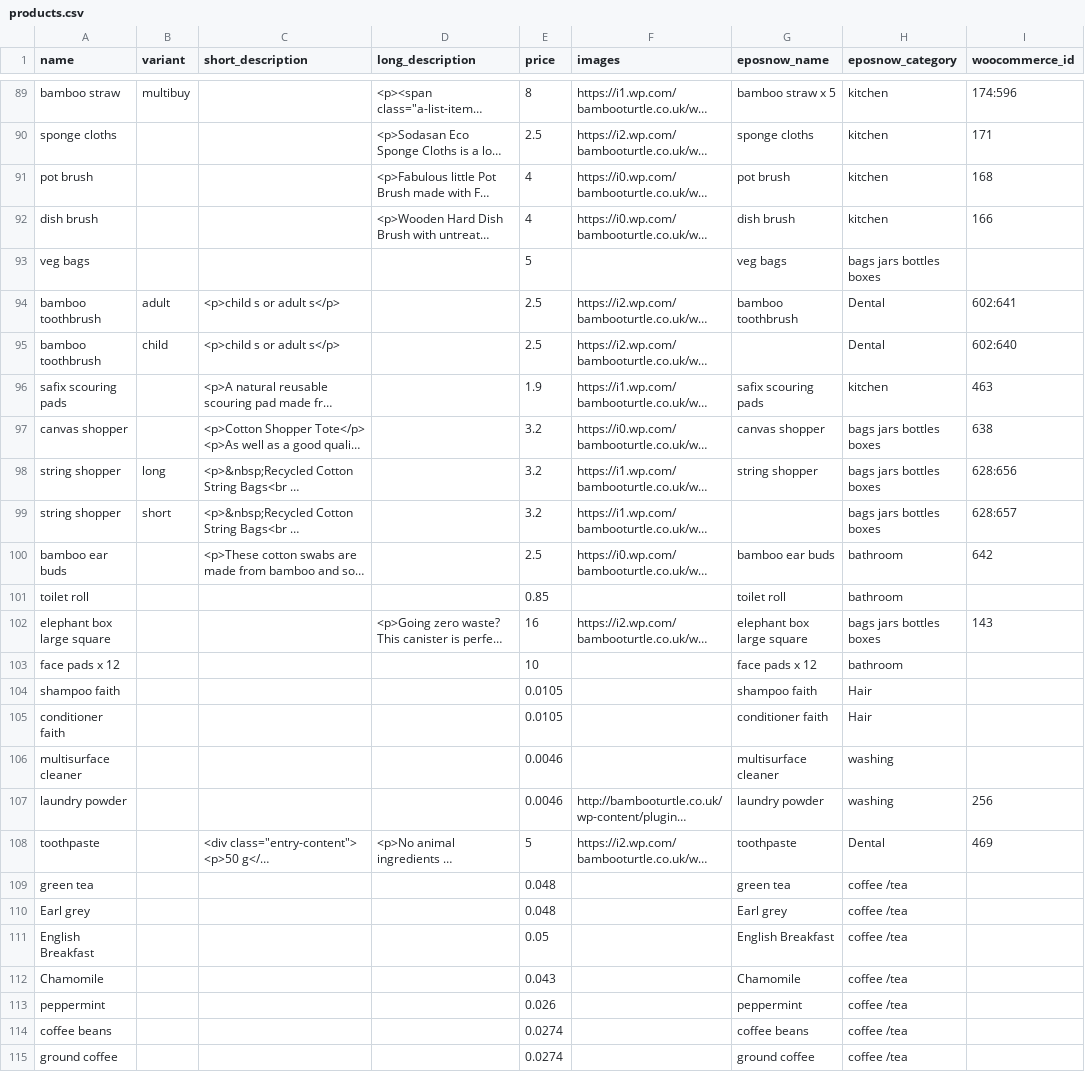
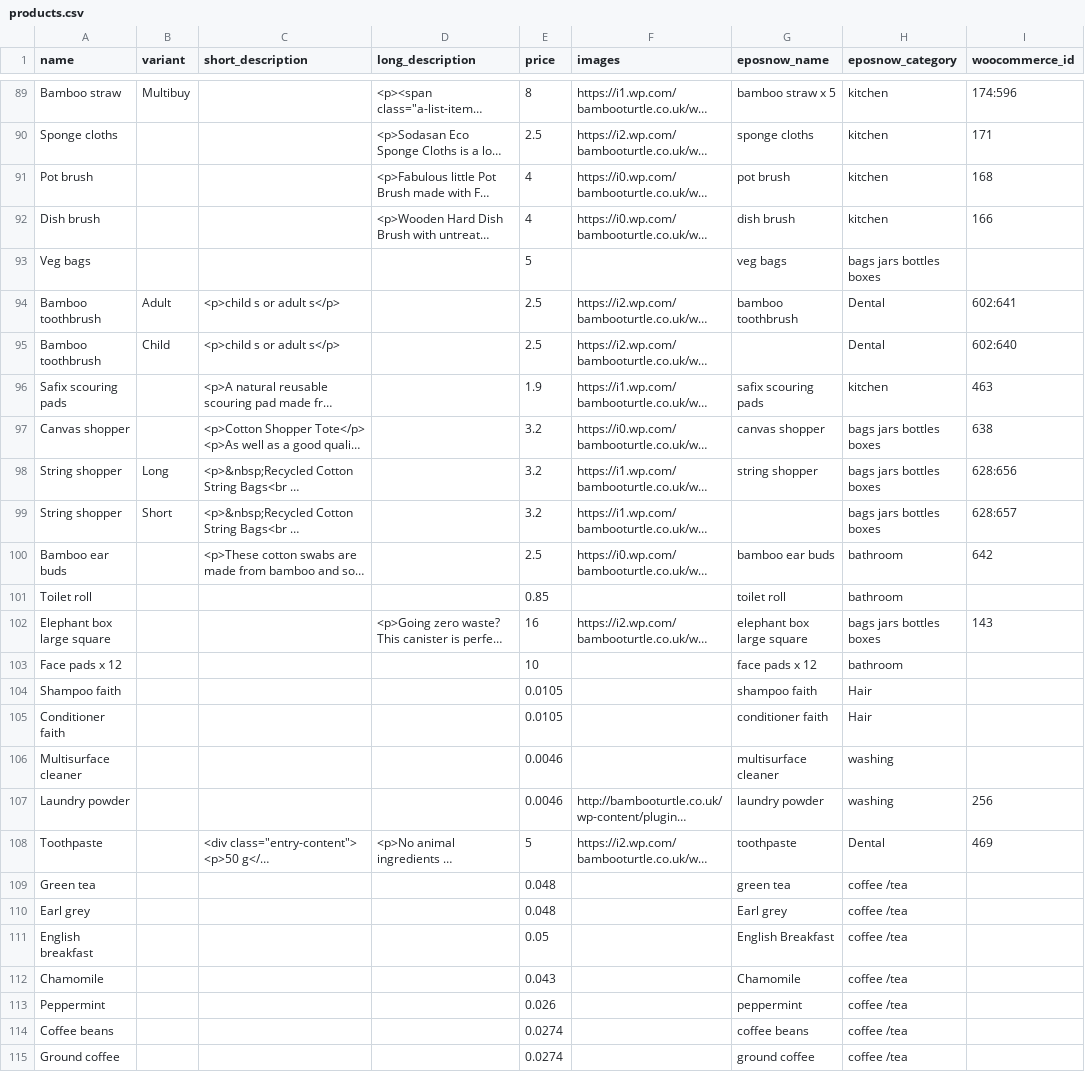
Before and after one commit to bamboo-turtle/sync, a CSV file: data/products.csv, drawn as a sheet; only a part is shown, gaps mark what is left out; long unchanged cells end in …; the diff covers the shown part only; the diff names each change by its address in the sheet, - before the commit and + after, or states it on an @@ line.

Commit message:
Prettify product and variant names
Made some simple tweaks to existing names, but they will still require
manual updates.

```diff
--- a/data/products.csv
+++ b/data/products.csv
-A89 (name): bamboo straw
+A89 (name): Bamboo straw
-B89 (variant): multibuy
+B89 (variant): Multibuy
-A90 (name): sponge cloths
+A90 (name): Sponge cloths
-A91 (name): pot brush
+A91 (name): Pot brush
-A92 (name): dish brush
+A92 (name): Dish brush
-A93 (name): veg bags
+A93 (name): Veg bags
-A94:A95 (name): bamboo toothbrush
+A94:A95 (name): Bamboo toothbrush
-B94 (variant): adult
+B94 (variant): Adult
-B95 (variant): child
+B95 (variant): Child
-A96 (name): safix scouring pads
+A96 (name): Safix scouring pads
-A97 (name): canvas shopper
+A97 (name): Canvas shopper
-A98:A99 (name): string shopper
+A98:A99 (name): String shopper
-B98 (variant): long
+B98 (variant): Long
-B99 (variant): short
+B99 (variant): Short
-A100 (name): bamboo ear buds
+A100 (name): Bamboo ear buds
-A101 (name): toilet roll
+A101 (name): Toilet roll
-A102 (name): elephant box large square
+A102 (name): Elephant box large square
-A103 (name): face pads x 12
+A103 (name): Face pads x 12
-A104 (name): shampoo faith
+A104 (name): Shampoo faith
-A105 (name): conditioner faith
+A105 (name): Conditioner faith
-A106 (name): multisurface cleaner
+A106 (name): Multisurface cleaner
-A107 (name): laundry powder
+A107 (name): Laundry powder
-A108 (name): toothpaste
+A108 (name): Toothpaste
-A109 (name): green tea
+A109 (name): Green tea
-A111 (name): English Breakfast
+A111 (name): English breakfast
-A113 (name): peppermint
+A113 (name): Peppermint
-A114 (name): coffee beans
+A114 (name): Coffee beans
-A115 (name): ground coffee
+A115 (name): Ground coffee
```
Also changed, not shown: 109 edited cells elsewhere in this file, 4 other files.
